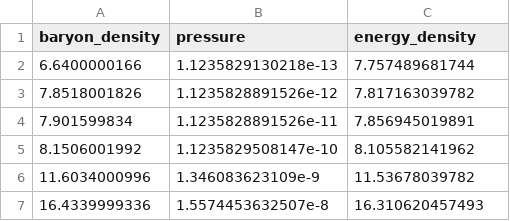
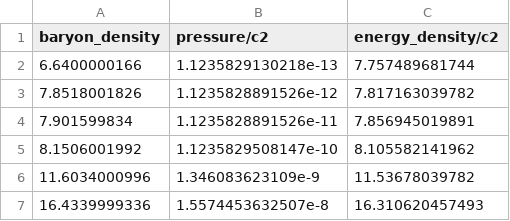
Before and after one commit to reedessick/universality, a CSV file: eos/H1.csv, drawn as a sheet; only a part is shown.

```diff
--- a/eos/H1.csv
+++ b/eos/H1.csv
@@ -1,2 +1,2 @@
-baryon_density,pressure,energy_density
+baryon_density,pressure/c2,energy_density/c2
 6.6400000166,1.1235829130218e-13,7.757489681744
```
Also changed, not shown: eos/H2.csv, eos/H3.csv, 39 other files.
